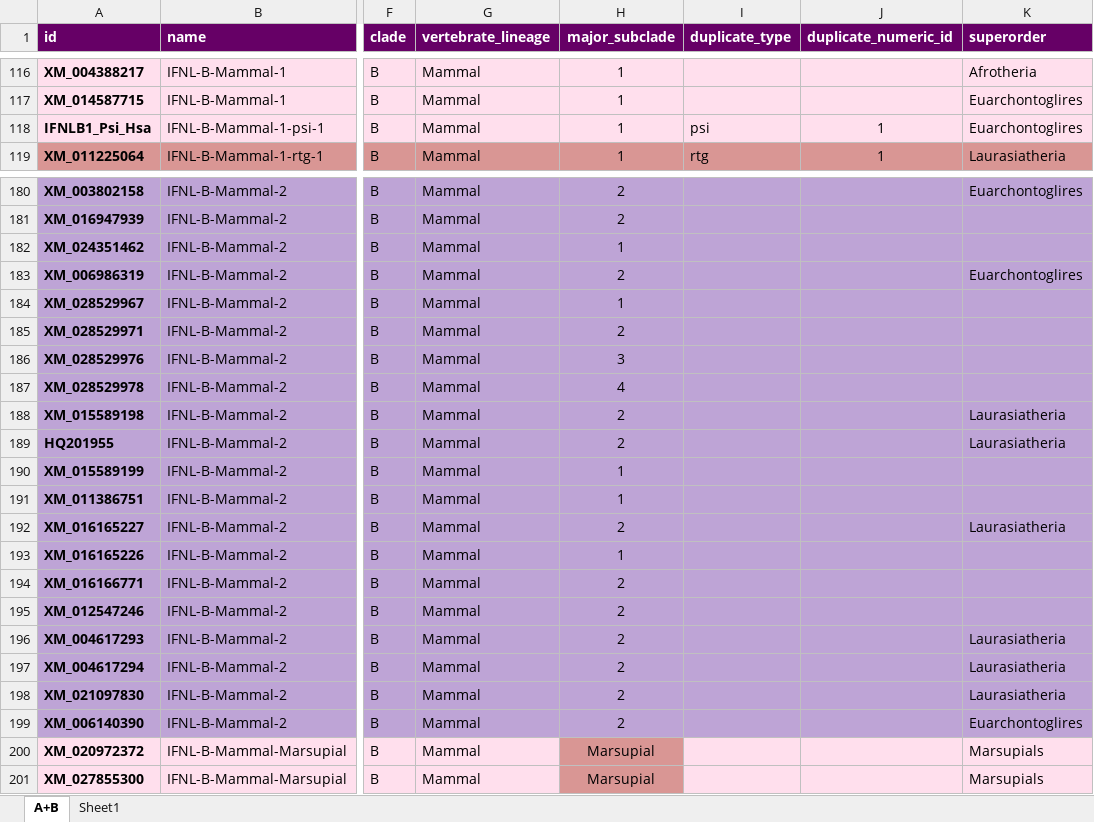
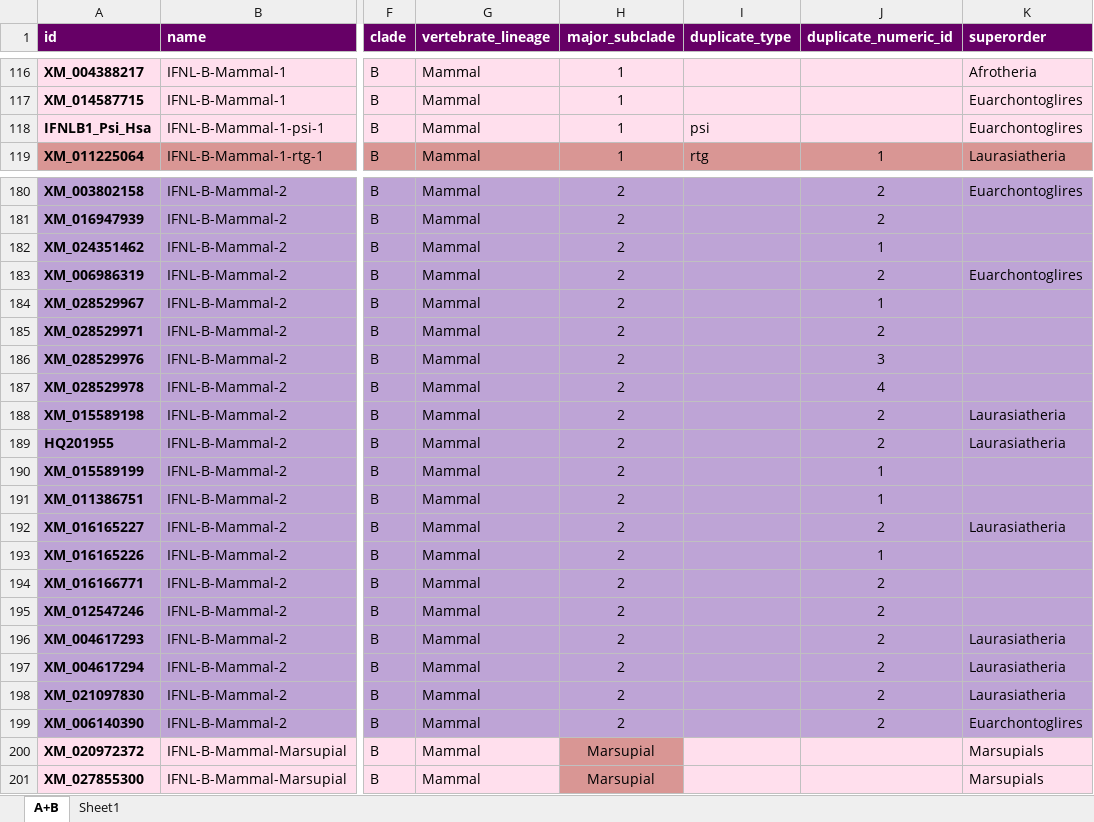
Before and after one commit to giffordlabcvr/IFNL-Evolution, an Excel workbook: tabular/ifnl-side-data.xlsx, sheet A+B, drawn as a sheet; only a part is shown, gaps mark what is left out; values as stored, in another font and other column widths than the file's, no borders; the diff covers the shown part only; the diff names each change by its address in the sheet, - before the commit and + after, or states it on an @@ line.

```diff
--- a/tabular/ifnl-side-data.xlsx (sheet A+B)
+++ b/tabular/ifnl-side-data.xlsx (sheet A+B)
-J118 (duplicate_numeric_id): 1
+J118 (duplicate_numeric_id): (empty)
-J180:J181 (duplicate_numeric_id): (empty)
+J180:J181 (duplicate_numeric_id): 2
-H182 (major_subclade): 1
+H182 (major_subclade): 2
-J182 (duplicate_numeric_id): (empty)
+J182 (duplicate_numeric_id): 1
-J183 (duplicate_numeric_id): (empty)
+J183 (duplicate_numeric_id): 2
-H184 (major_subclade): 1
+H184 (major_subclade): 2
-J184 (duplicate_numeric_id): (empty)
+J184 (duplicate_numeric_id): 1
-J185 (duplicate_numeric_id): (empty)
+J185 (duplicate_numeric_id): 2
-H186 (major_subclade): 3
+H186 (major_subclade): 2
-J186 (duplicate_numeric_id): (empty)
+J186 (duplicate_numeric_id): 3
-H187 (major_subclade): 4
+H187 (major_subclade): 2
-J187 (duplicate_numeric_id): (empty)
+J187 (duplicate_numeric_id): 4
-J188:J189 (duplicate_numeric_id): (empty)
+J188:J189 (duplicate_numeric_id): 2
-H190:H191 (major_subclade): 1
+H190:H191 (major_subclade): 2
-J190:J191 (duplicate_numeric_id): (empty)
+J190:J191 (duplicate_numeric_id): 1
-J192 (duplicate_numeric_id): (empty)
+J192 (duplicate_numeric_id): 2
-H193 (major_subclade): 1
+H193 (major_subclade): 2
-J193 (duplicate_numeric_id): (empty)
+J193 (duplicate_numeric_id): 1
-J194:J199 (duplicate_numeric_id): (empty)
+J194:J199 (duplicate_numeric_id): 2
```
Also changed, not shown: 67 edited cells elsewhere in this sheet, 1 other file.
